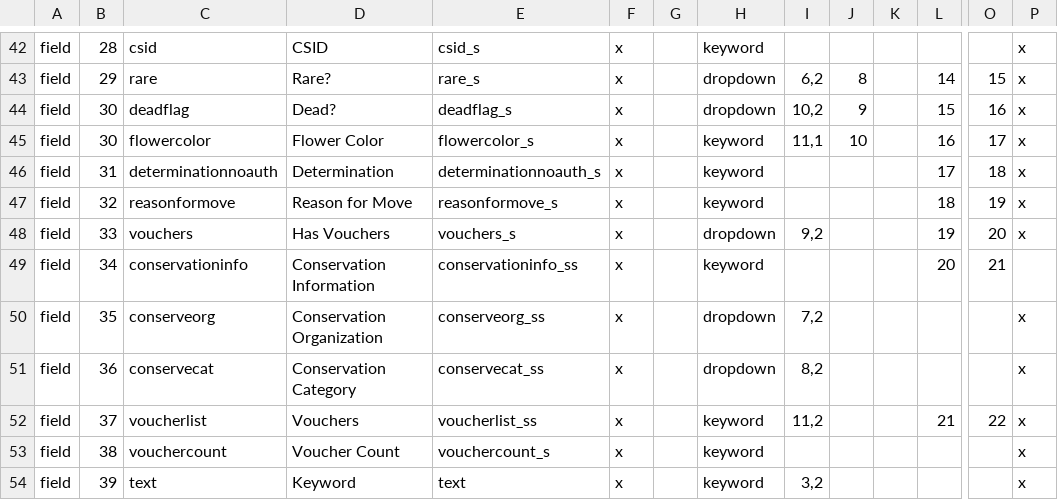
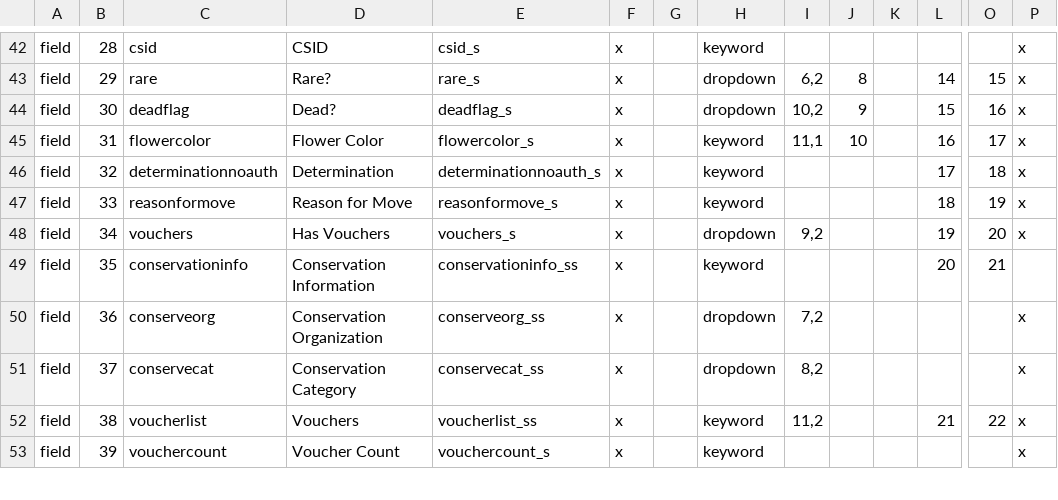
Before and after one commit to zhang-yanan/botgarden_project, a CSV file: search/plantinfo.csv, drawn as a sheet; only a part is shown, gaps mark what is left out; removed rows and columns are numbered as before the commit, all else as after; rows hold the shown columns only; the diff covers the shown part only; the diff names each change by its address in the sheet, - before the commit and + after, or states it on an @@ line.

```diff
--- a/search/plantinfo.csv
+++ b/search/plantinfo.csv
-B45: 30
+B45: 31
-B46: 31
+B46: 32
-B47: 32
+B47: 33
-B48: 33
+B48: 34
-B49: 34
+B49: 35
-row 50: field | 35 | conserveorg | Conservation Organization | conserveorg_ss | x |  | dropdown | 7,2 |  |  |  |  | x
-C50: conservecat
+C50: conserveorg
-D50: Conservation Category
+D50: Conservation Organization
-E50: conservecat_ss
+E50: conserveorg_ss
-I50: 8,2
+I50: 7,2
-C51: voucherlist
+C51: conservecat
-D51: Vouchers
+D51: Conservation Category
-E51: voucherlist_ss
+E51: conservecat_ss
-H51: keyword
+H51: dropdown
-I51: 11,2
+I51: 8,2
-L51: 21
+L51: (empty)
-O51: 22
+O51: (empty)
-C52: vouchercount
+C52: voucherlist
-D52: Voucher Count
+D52: Vouchers
-E52: vouchercount_s
+E52: voucherlist_ss
-I52: (empty)
+I52: 11,2
-L52: (empty)
+L52: 21
-O52: (empty)
+O52: 22
-C53: text
+C53: vouchercount
-D53: Keyword
+D53: Voucher Count
-E53: text
+E53: vouchercount_s
-I53: 3,2
+I53: (empty)
```
Also changed, not shown: 2 added rows and 80 edited cells elsewhere in this file.
